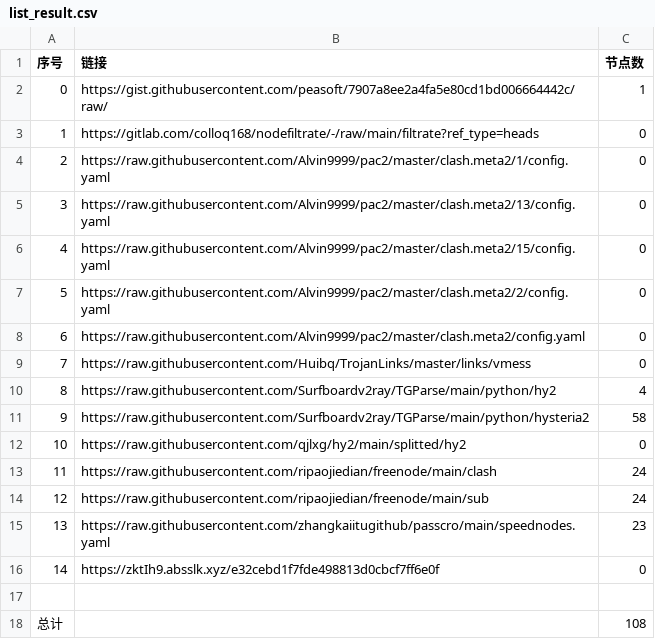
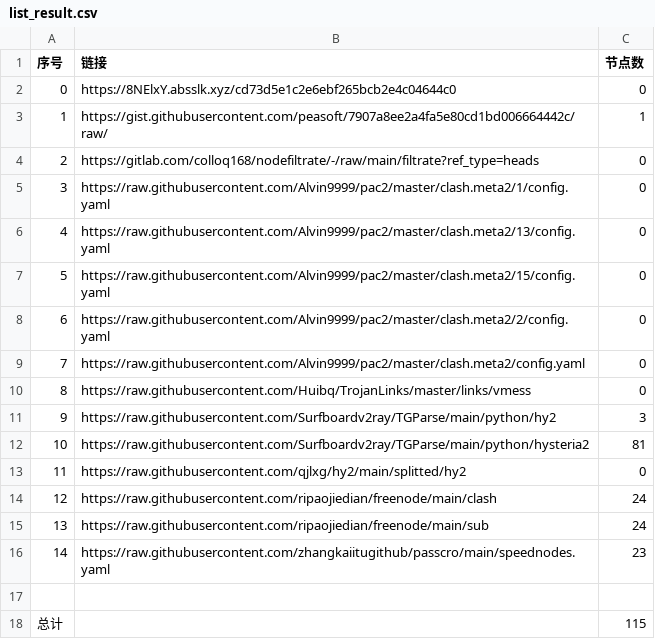
Before and after one commit to gp5061127/NoMoreWalls, a CSV file: list_result.csv, drawn as a sheet; removed rows and columns are numbered as before the commit, all else as after; the diff names each change by its address in the sheet, - before the commit and + after, or states it on an @@ line.

```diff
--- a/list_result.csv
+++ b/list_result.csv
+row 2: 0 | https://8NElxY.absslk.xyz/cd73d5e1c2e6ebf265bcb2e4c04644c0 | 0
@@ column A (序号) renumbered between rows 3 and 16 @@
-C11 (节点数): 4
+C11 (节点数): 3
-C12 (节点数): 58
+C12 (节点数): 81
-row 16: 14 | https://zktIh9.absslk.xyz/e32cebd1f7fde498813d0cbcf7ff6e0f | 0
-C18 (节点数): 108
+C18 (节点数): 115
```
Also changed, not shown: 7 other files.
